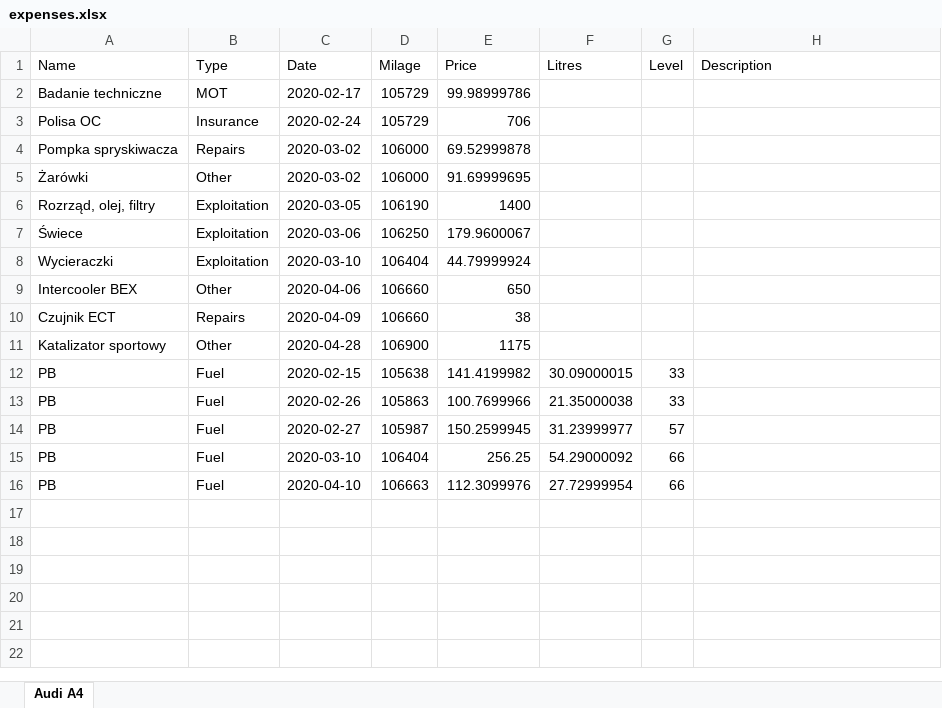
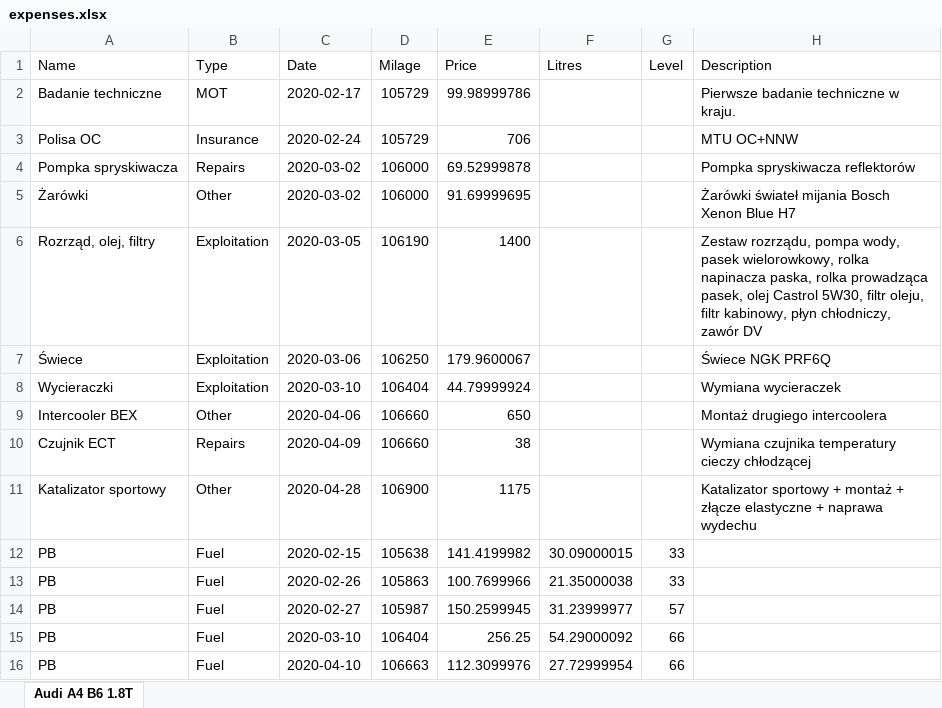
Before and after one commit to Remilo7/carnote, an Excel workbook: src/main/webapp/resources/files/exported/expenses.xlsx, sheet Audi A4 B6 1.8T, drawn as a sheet; values as stored, in another font and other column widths than the file's, no borders; the diff names each change by its address in the sheet, - before the commit and + after, or states it on an @@ line.

```diff
--- a/src/main/webapp/resources/files/exported/expenses.xlsx (sheet Audi A4 B6 1.8T)
+++ b/src/main/webapp/resources/files/exported/expenses.xlsx (sheet Audi A4 B6 1.8T)
-sheet tab: Audi A4
+sheet tab: Audi A4 B6 1.8T
-H2 (Description): (empty)
+H2 (Description): Pierwsze badanie techniczne w kraju.
-H3 (Description): (empty)
+H3 (Description): MTU OC+NNW
-H4 (Description): (empty)
+H4 (Description): Pompka spryskiwacza reflektorów
-H5 (Description): (empty)
+H5 (Description): Żarówki świateł mijania Bosch Xenon Blue H7
-H6 (Description): (empty)
+H6 (Description): Zestaw rozrządu, pompa wody, pasek wielorowkowy, rolka napinacza paska, rolka prowadząca pasek, olej Castrol 5W30, filtr oleju, filtr kabinowy, płyn chłodniczy, zawór DV
-H7 (Description): (empty)
+H7 (Description): Świece NGK PRF6Q
-H8 (Description): (empty)
+H8 (Description): Wymiana wycieraczek
-H9 (Description): (empty)
+H9 (Description): Montaż drugiego intercoolera
-H10 (Description): (empty)
+H10 (Description): Wymiana czujnika temperatury cieczy chłodzącej
-H11 (Description): (empty)
+H11 (Description): Katalizator sportowy + montaż + złącze elastyczne + naprawa wydechu
```
Also changed, not shown: 1 other file.
